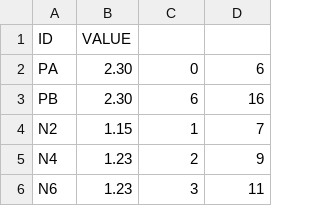
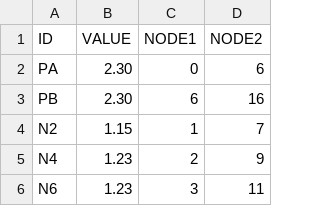
Before and after one commit to prince-aegon/Aero-Ai, a CSV file: data/sections.csv, drawn as a sheet; only a part is shown.

```diff
--- a/data/sections.csv
+++ b/data/sections.csv
@@ -1,2 +1,2 @@
-ID,VALUE
+ID,VALUE,NODE1,NODE2
 PA,2.30,0,6
```
Also changed, not shown: 1 other file.
